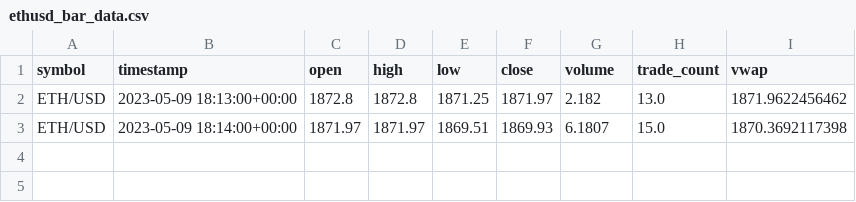
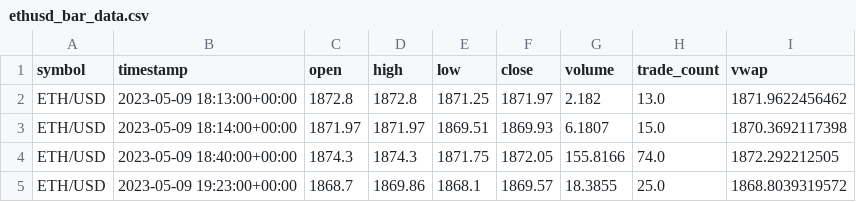
Before and after one commit to ChenFengTsai/Crypto-real-time-trading-system, a CSV file: ethusd_bar_data.csv, drawn as a sheet; the diff names each change by its address in the sheet, - before the commit and + after, or states it on an @@ line.

```diff
--- a/ethusd_bar_data.csv
+++ b/ethusd_bar_data.csv
+row 4: ETH/USD | 2023-05-09 18:40:00+00:00 | 1874.3 | 1874.3 | 1871.75 | 1872.05 | 155.8166 | 74.0 | 1872.292212505
+row 5: ETH/USD | 2023-05-09 19:23:00+00:00 | 1868.7 | 1869.86 | 1868.1 | 1869.57 | 18.3855 | 25.0 | 1868.8039319572
```
Also changed, not shown: btcusd_bar_data.csv, 6 other files.
